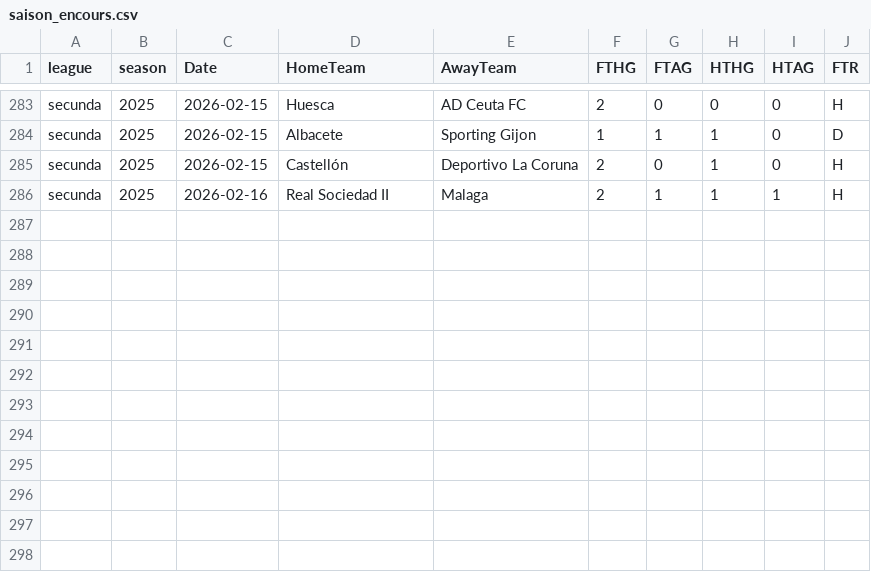
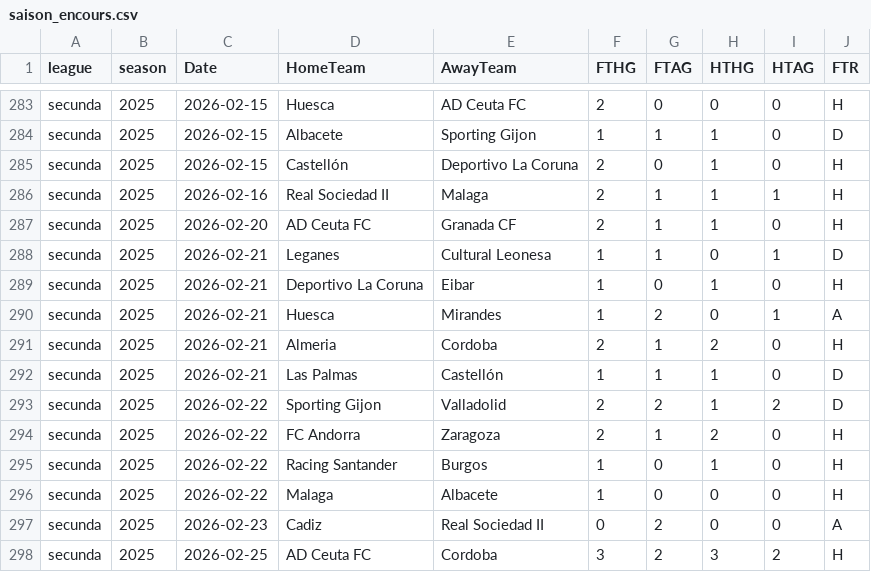
Before and after one commit to bobbobunda01/betsmart_new_version, a CSV file: data/lg2/saison_encours.csv, drawn as a sheet; only a part is shown, gaps mark what is left out.

```diff
--- a/data/lg2/saison_encours.csv
+++ b/data/lg2/saison_encours.csv
@@ -286 +286,13 @@ secunda,2025,2026-02-15,Castellón,Deportivo La Coruna,2,0,1,0,H
 secunda,2025,2026-02-16,Real Sociedad II,Malaga,2,1,1,1,H
+secunda,2025,2026-02-20,AD Ceuta FC,Granada CF,2,1,1,0,H
+secunda,2025,2026-02-21,Leganes,Cultural Leonesa,1,1,0,1,D
+secunda,2025,2026-02-21,Deportivo La Coruna,Eibar,1,0,1,0,H
+secunda,2025,2026-02-21,Huesca,Mirandes,1,2,0,1,A
+secunda,2025,2026-02-21,Almeria,Cordoba,2,1,2,0,H
+secunda,2025,2026-02-21,Las Palmas,Castellón,1,1,1,0,D
+secunda,2025,2026-02-22,Sporting Gijon,Valladolid,2,2,1,2,D
+secunda,2025,2026-02-22,FC Andorra,Zaragoza,2,1,2,0,H
+secunda,2025,2026-02-22,Racing Santander,Burgos,1,0,1,0,H
+secunda,2025,2026-02-22,Malaga,Albacete,1,0,0,0,H
+secunda,2025,2026-02-23,Cadiz,Real Sociedad II,0,2,0,0,A
+secunda,2025,2026-02-25,AD Ceuta FC,Cordoba,3,2,3,2,H
```
Also changed, not shown: data/bl2/saison_encours.csv, data/egypte/saison_encours.csv, 20 other files.
